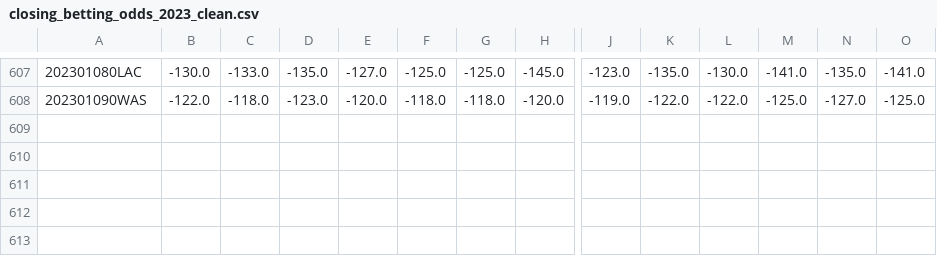
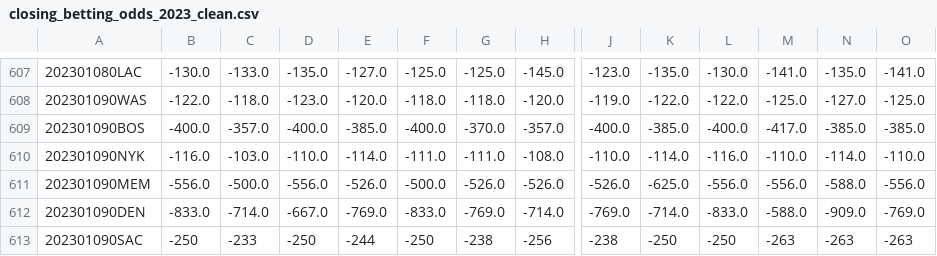
Before and after one commit to aaron-kulkarni/evaluatingBettingStrategies, a CSV file: data/bettingOddsData/closing_betting_odds_2023_clean.csv, drawn as a sheet; only a part is shown, gaps mark what is left out; rows hold the shown columns only; the diff names each change by its address in the sheet, - before the commit and + after, or states it on an @@ line.

```diff
--- a/data/bettingOddsData/closing_betting_odds_2023_clean.csv
+++ b/data/bettingOddsData/closing_betting_odds_2023_clean.csv
+row 609: 202301090BOS | -400.0 | -357.0 | -400.0 | -385.0 | -400.0 | -370.0 | -357.0 | -400.0 | -385.0 | -400.0 | -417.0 | -385.0 | -385.0
+row 610: 202301090NYK | -116.0 | -103.0 | -110.0 | -114.0 | -111.0 | -111.0 | -108.0 | -110.0 | -114.0 | -116.0 | -110.0 | -114.0 | -110.0
+row 611: 202301090MEM | -556.0 | -500.0 | -556.0 | -526.0 | -500.0 | -526.0 | -526.0 | -526.0 | -625.0 | -556.0 | -556.0 | -588.0 | -556.0
+row 612: 202301090DEN | -833.0 | -714.0 | -667.0 | -769.0 | -833.0 | -769.0 | -714.0 | -769.0 | -714.0 | -833.0 | -588.0 | -909.0 | -769.0
+row 613: 202301090SAC | -250 | -233 | -250 | -244 | -250 | -238 | -256 | -238 | -250 | -250 | -263 | -263 | -263
```
Also changed, not shown: data/bettingOddsData/adj_prob_2023.csv, data/perMetric/performance_metric_2023.csv, 5 other files.
